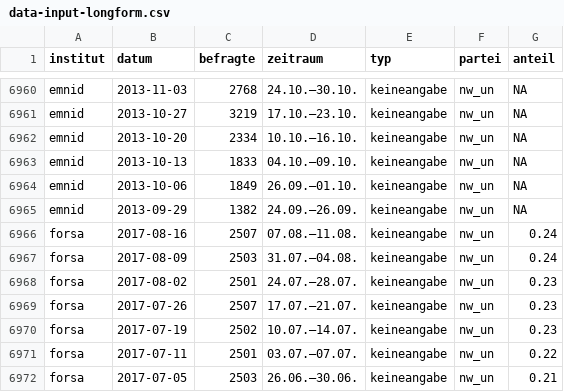
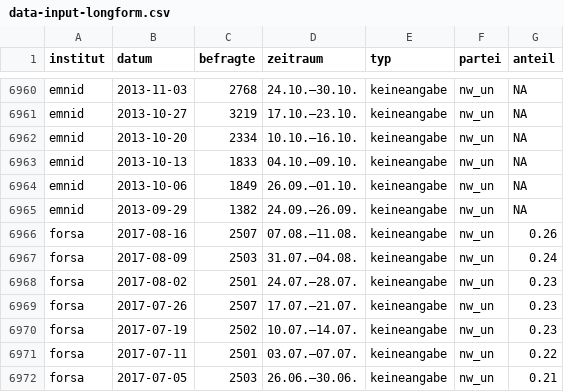
Before and after one commit to sueddeutsche/gen-better-polls, a CSV file: output/data-input-longform.csv, drawn as a sheet; only a part is shown, gaps mark what is left out.

Commit message:
Update data

```diff
--- a/output/data-input-longform.csv
+++ b/output/data-input-longform.csv
@@ -6965,3 +6965,3 @@ emnid,2013-10-06,1849,26.09.–01.10.,keineangabe,nw_un,NA
 emnid,2013-09-29,1382,24.09.–26.09.,keineangabe,nw_un,NA
-forsa,2017-08-16,2507,07.08.–11.08.,keineangabe,nw_un,0.24
+forsa,2017-08-16,2507,07.08.–11.08.,keineangabe,nw_un,0.26
 forsa,2017-08-09,2503,31.07.–04.08.,keineangabe,nw_un,0.24
```
